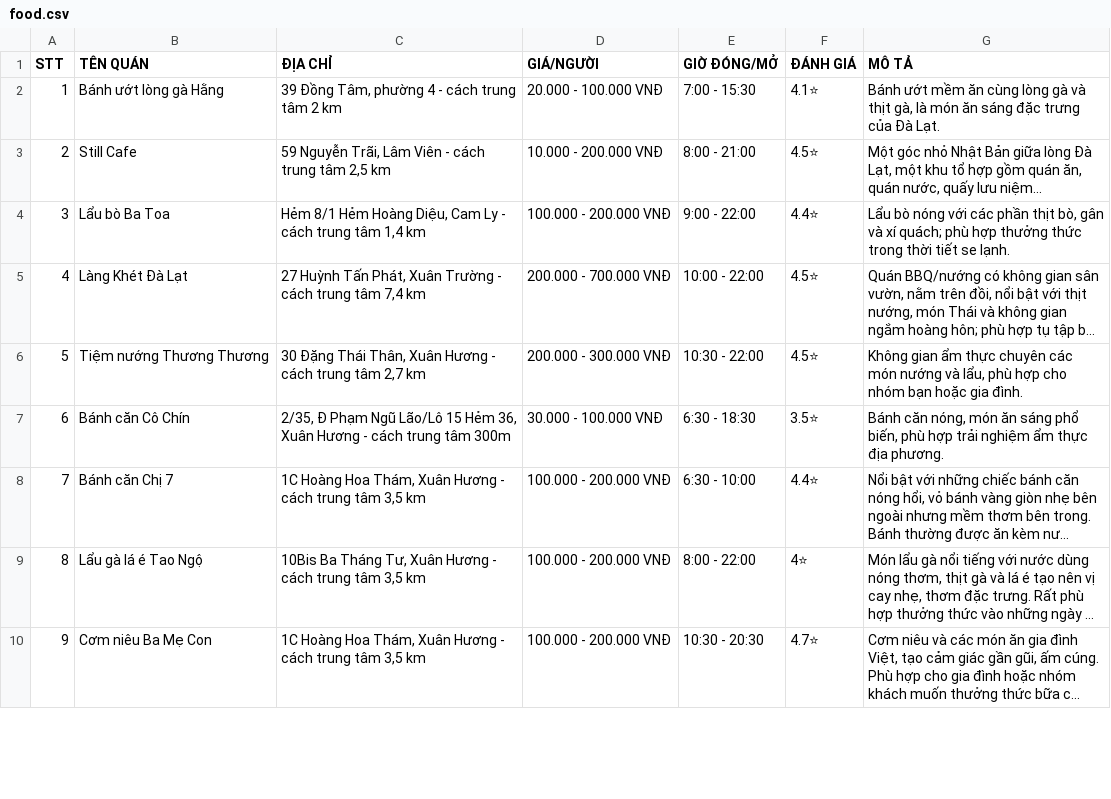
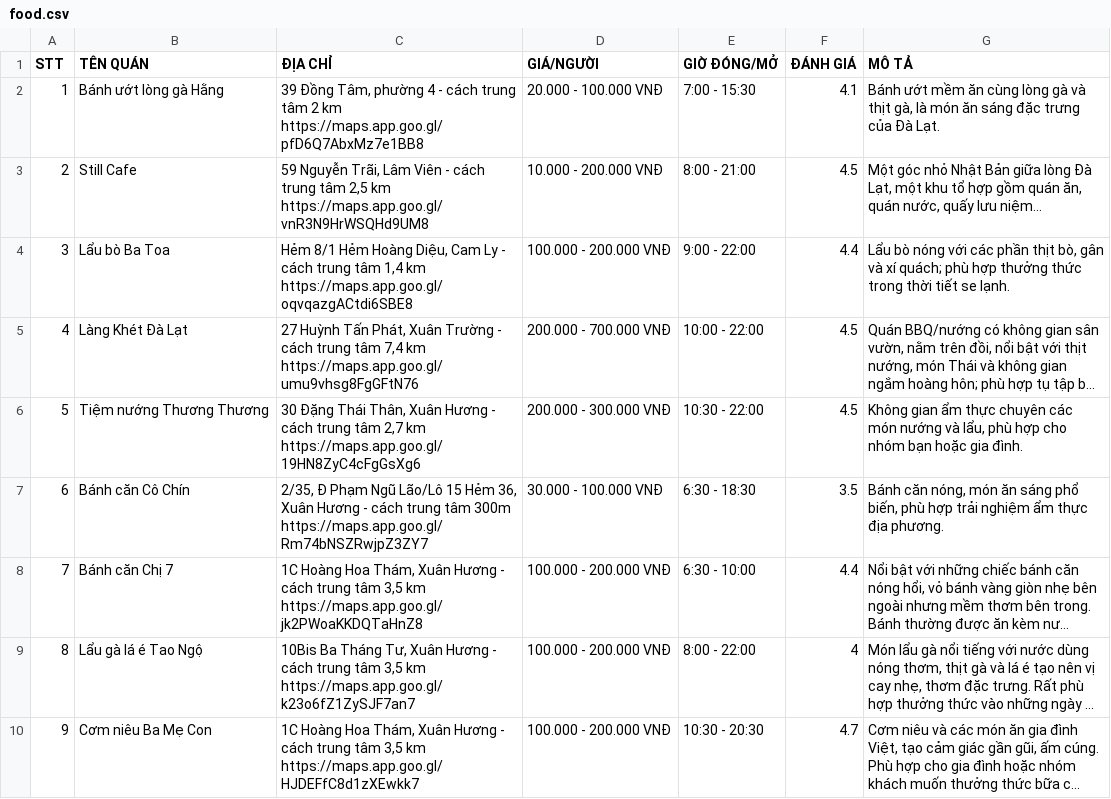
Before and after one commit to tue-nttu/budgettrip-AI, a CSV file: data/food.csv, drawn as a sheet; only a part is shown; long unchanged cells end in …; the diff covers the shown part only; the diff names each change by its address in the sheet, - before the commit and + after, or states it on an @@ line.

```diff
--- a/data/food.csv
+++ b/data/food.csv
-C2 (ĐỊA CHỈ): …2 km
+C2 (ĐỊA CHỈ): …2 km https://maps.app.goo.gl/pfD6Q7AbxMz7e1BB8
-F2 (ĐÁNH GIÁ): 4.1⭐
+F2 (ĐÁNH GIÁ): 4.1
-C3 (ĐỊA CHỈ): …2,5 km
+C3 (ĐỊA CHỈ): …2,5 km https://maps.app.goo.gl/vnR3N9HrWSQHd9UM8
-F3 (ĐÁNH GIÁ): 4.5⭐
+F3 (ĐÁNH GIÁ): 4.5
-C4 (ĐỊA CHỈ): …1,4 km
+C4 (ĐỊA CHỈ): …1,4 km https://maps.app.goo.gl/oqvqazgACtdi6SBE8
-F4 (ĐÁNH GIÁ): 4.4⭐
+F4 (ĐÁNH GIÁ): 4.4
-C5 (ĐỊA CHỈ): …7,4 km
+C5 (ĐỊA CHỈ): …7,4 km https://maps.app.goo.gl/umu9vhsg8FgGFtN76
-F5:F6 (ĐÁNH GIÁ): 4.5⭐
+F5:F6 (ĐÁNH GIÁ): 4.5
-C6 (ĐỊA CHỈ): …2,7 km
+C6 (ĐỊA CHỈ): …2,7 km https://maps.app.goo.gl/19HN8ZyC4cFgGsXg6
-C7 (ĐỊA CHỈ): …tâm 300m
+C7 (ĐỊA CHỈ): …tâm 300m https://maps.app.goo.gl/Rm74bNSZRwjpZ3ZY7
-F7 (ĐÁNH GIÁ): 3.5⭐
+F7 (ĐÁNH GIÁ): 3.5
-C8 (ĐỊA CHỈ): …3,5 km
+C8 (ĐỊA CHỈ): …3,5 km https://maps.app.goo.gl/jk2PWoaKKDQTaHnZ8
-F8 (ĐÁNH GIÁ): 4.4⭐
+F8 (ĐÁNH GIÁ): 4.4
-C9 (ĐỊA CHỈ): …3,5 km
+C9 (ĐỊA CHỈ): …3,5 km https://maps.app.goo.gl/k23o6fZ1ZySJF7an7
-F9 (ĐÁNH GIÁ): 4⭐
+F9 (ĐÁNH GIÁ): 4
-C10 (ĐỊA CHỈ): …3,5 km
+C10 (ĐỊA CHỈ): …3,5 km https://maps.app.goo.gl/HJDEFfC8d1zXEwkk7
-F10 (ĐÁNH GIÁ): 4.7⭐
+F10 (ĐÁNH GIÁ): 4.7
```
Also changed, not shown: 1 added row and 127 edited cells elsewhere in this file, data/drinks.csv, data/hotels_homestay.csv, 7 other files.
